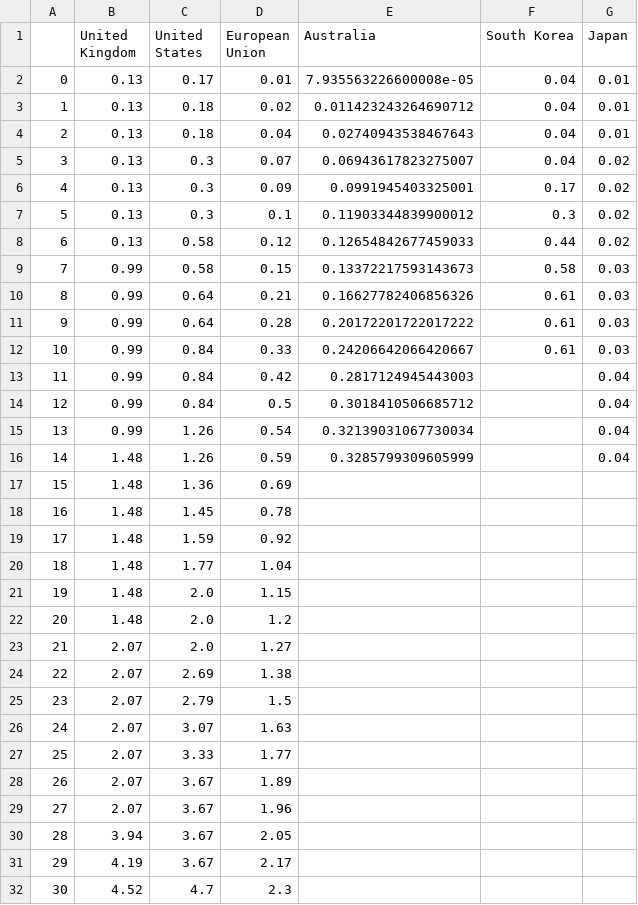
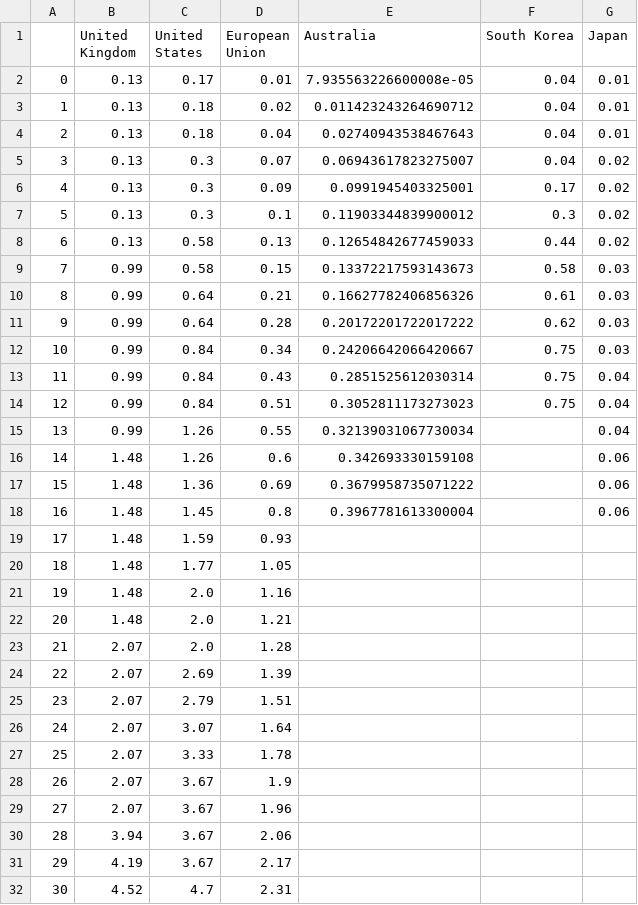
Before and after one commit to guardian/live-corona-data-vaccine-page, a CSV file: country-comparison.csv, drawn as a sheet.

```diff
--- a/country-comparison.csv
+++ b/country-comparison.csv
@@ -7,26 +7,26 @@
 5,0.13,0.3,0.1,0.11903344839900012,0.3,0.02
-6,0.13,0.58,0.12,0.12654842677459033,0.44,0.02
+6,0.13,0.58,0.13,0.12654842677459033,0.44,0.02
 7,0.99,0.58,0.15,0.13372217593143673,0.58,0.03
 8,0.99,0.64,0.21,0.16627782406856326,0.61,0.03
-9,0.99,0.64,0.28,0.20172201722017222,0.61,0.03
-10,0.99,0.84,0.33,0.24206642066420667,0.61,0.03
-11,0.99,0.84,0.42,0.2817124945443003,,0.04
-12,0.99,0.84,0.5,0.3018410506685712,,0.04
-13,0.99,1.26,0.54,0.32139031067730034,,0.04
-14,1.48,1.26,0.59,0.3285799309605999,,0.04
-15,1.48,1.36,0.69,,,
-16,1.48,1.45,0.78,,,
-17,1.48,1.59,0.92,,,
-18,1.48,1.77,1.04,,,
-19,1.48,2.0,1.15,,,
-20,1.48,2.0,1.2,,,
-21,2.07,2.0,1.27,,,
-22,2.07,2.69,1.38,,,
-23,2.07,2.79,1.5,,,
-24,2.07,3.07,1.63,,,
-25,2.07,3.33,1.77,,,
-26,2.07,3.67,1.89,,,
+9,0.99,0.64,0.28,0.20172201722017222,0.62,0.03
+10,0.99,0.84,0.34,0.24206642066420667,0.75,0.03
+11,0.99,0.84,0.43,0.2851525612030314,0.75,0.04
+12,0.99,0.84,0.51,0.3052811173273023,0.75,0.04
+13,0.99,1.26,0.55,0.32139031067730034,,0.04
+14,1.48,1.26,0.6,0.342693330159108,,0.06
+15,1.48,1.36,0.69,0.3679958735071222,,0.06
+16,1.48,1.45,0.8,0.3967781613300004,,0.06
+17,1.48,1.59,0.93,,,
+18,1.48,1.77,1.05,,,
+19,1.48,2.0,1.16,,,
+20,1.48,2.0,1.21,,,
+21,2.07,2.0,1.28,,,
+22,2.07,2.69,1.39,,,
+23,2.07,2.79,1.51,,,
+24,2.07,3.07,1.64,,,
+25,2.07,3.33,1.78,,,
+26,2.07,3.67,1.9,,,
 27,2.07,3.67,1.96,,,
-28,3.94,3.67,2.05,,,
+28,3.94,3.67,2.06,,,
 29,4.19,3.67,2.17,,,
-30,4.52,4.7,2.3,,,
+30,4.52,4.7,2.31,,,
```
Also changed, not shown: 5 other files.
